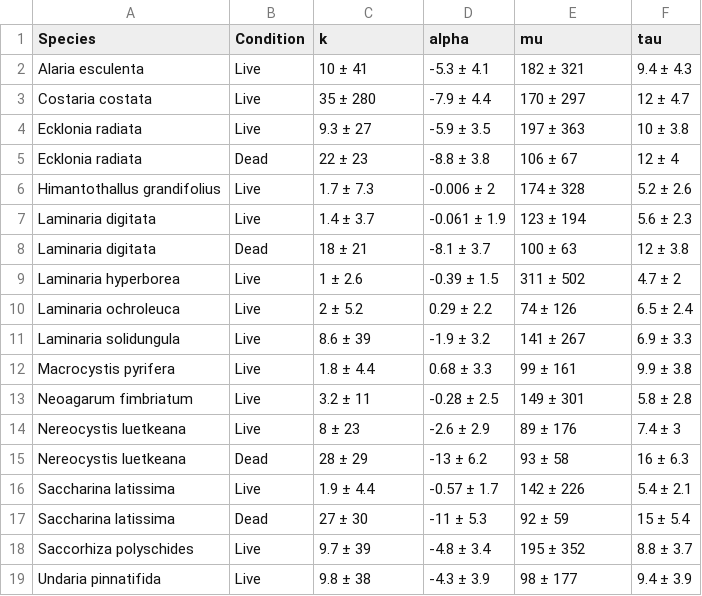
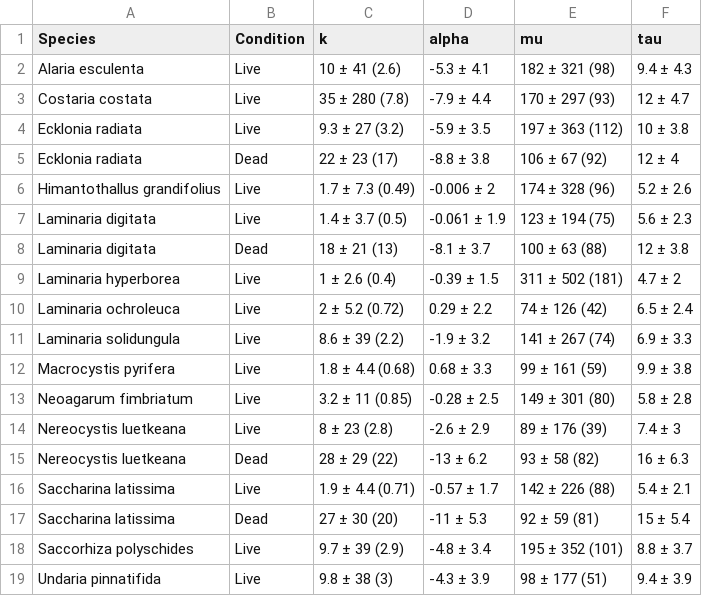
Before and after one commit to lukaseamus/dead-deco, a CSV file: Tables/Table_S4.csv, drawn as a sheet.

```diff
--- a/Tables/Table_S4.csv
+++ b/Tables/Table_S4.csv
@@ -1,19 +1,19 @@
 Species,Condition,k,alpha,mu,tau
-Alaria esculenta,Live,10 ± 41,-5.3 ± 4.1,182 ± 321,9.4 ± 4.3
-Costaria costata,Live,35 ± 280,-7.9 ± 4.4,170 ± 297,12 ± 4.7
-Ecklonia radiata,Live,9.3 ± 27,-5.9 ± 3.5,197 ± 363,10 ± 3.8
-Ecklonia radiata,Dead,22 ± 23,-8.8 ± 3.8,106 ± 67,12 ± 4
-Himantothallus grandifolius,Live,1.7 ± 7.3,-0.006 ± 2,174 ± 328,5.2 ± 2.6
-Laminaria digitata,Live,1.4 ± 3.7,-0.061 ± 1.9,123 ± 194,5.6 ± 2.3
-Laminaria digitata,Dead,18 ± 21,-8.1 ± 3.7,100 ± 63,12 ± 3.8
-Laminaria hyperborea,Live,1 ± 2.6,-0.39 ± 1.5,311 ± 502,4.7 ± 2
-Laminaria ochroleuca,Live,2 ± 5.2,0.29 ± 2.2,74 ± 126,6.5 ± 2.4
-Laminaria solidungula,Live,8.6 ± 39,-1.9 ± 3.2,141 ± 267,6.9 ± 3.3
-Macrocystis pyrifera,Live,1.8 ± 4.4,0.68 ± 3.3,99 ± 161,9.9 ± 3.8
-Neoagarum fimbriatum,Live,3.2 ± 11,-0.28 ± 2.5,149 ± 301,5.8 ± 2.8
-Nereocystis luetkeana,Live,8 ± 23,-2.6 ± 2.9,89 ± 176,7.4 ± 3
-Nereocystis luetkeana,Dead,28 ± 29,-13 ± 6.2,93 ± 58,16 ± 6.3
-Saccharina latissima,Live,1.9 ± 4.4,-0.57 ± 1.7,142 ± 226,5.4 ± 2.1
-Saccharina latissima,Dead,27 ± 30,-11 ± 5.3,92 ± 59,15 ± 5.4
-Saccorhiza polyschides,Live,9.7 ± 39,-4.8 ± 3.4,195 ± 352,8.8 ± 3.7
-Undaria pinnatifida,Live,9.8 ± 38,-4.3 ± 3.9,98 ± 177,9.4 ± 3.9
+Alaria esculenta,Live,10 ± 41 (2.6),-5.3 ± 4.1,182 ± 321 (98),9.4 ± 4.3
+Costaria costata,Live,35 ± 280 (7.8),-7.9 ± 4.4,170 ± 297 (93),12 ± 4.7
+Ecklonia radiata,Live,9.3 ± 27 (3.2),-5.9 ± 3.5,197 ± 363 (112),10 ± 3.8
+Ecklonia radiata,Dead,22 ± 23 (17),-8.8 ± 3.8,106 ± 67 (92),12 ± 4
+Himantothallus grandifolius,Live,1.7 ± 7.3 (0.49),-0.006 ± 2,174 ± 328 (96),5.2 ± 2.6
+Laminaria digitata,Live,1.4 ± 3.7 (0.5),-0.061 ± 1.9,123 ± 194 (75),5.6 ± 2.3
+Laminaria digitata,Dead,18 ± 21 (13),-8.1 ± 3.7,100 ± 63 (88),12 ± 3.8
+Laminaria hyperborea,Live,1 ± 2.6 (0.4),-0.39 ± 1.5,311 ± 502 (181),4.7 ± 2
+Laminaria ochroleuca,Live,2 ± 5.2 (0.72),0.29 ± 2.2,74 ± 126 (42),6.5 ± 2.4
+Laminaria solidungula,Live,8.6 ± 39 (2.2),-1.9 ± 3.2,141 ± 267 (74),6.9 ± 3.3
+Macrocystis pyrifera,Live,1.8 ± 4.4 (0.68),0.68 ± 3.3,99 ± 161 (59),9.9 ± 3.8
+Neoagarum fimbriatum,Live,3.2 ± 11 (0.85),-0.28 ± 2.5,149 ± 301 (80),5.8 ± 2.8
+Nereocystis luetkeana,Live,8 ± 23 (2.8),-2.6 ± 2.9,89 ± 176 (39),7.4 ± 3
+Nereocystis luetkeana,Dead,28 ± 29 (22),-13 ± 6.2,93 ± 58 (82),16 ± 6.3
+Saccharina latissima,Live,1.9 ± 4.4 (0.71),-0.57 ± 1.7,142 ± 226 (88),5.4 ± 2.1
+Saccharina latissima,Dead,27 ± 30 (20),-11 ± 5.3,92 ± 59 (81),15 ± 5.4
+Saccorhiza polyschides,Live,9.7 ± 39 (2.9),-4.8 ± 3.4,195 ± 352 (101),8.8 ± 3.7
+Undaria pinnatifida,Live,9.8 ± 38 (3),-4.3 ± 3.9,98 ± 177 (51),9.4 ± 3.9
```
Also changed, not shown: Tables/Table_S1.csv, Tables/Table_S2.2.csv, 23 other files.
